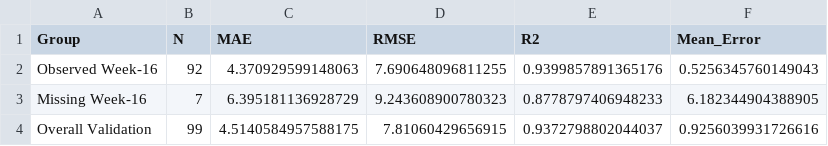
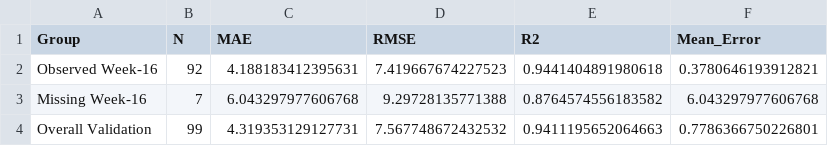
Before and after one commit to Sarkar-Shizan/SCI-Longitudinal-Motor-Recovery, a CSV file: results/tables/Week16_Missingness_Sensitivity.csv, drawn as a sheet.

```diff
--- a/results/tables/Week16_Missingness_Sensitivity.csv
+++ b/results/tables/Week16_Missingness_Sensitivity.csv
@@ -1,4 +1,4 @@
 Group,N,MAE,RMSE,R2,Mean_Error
-Observed Week-16,92,4.370929599148063,7.690648096811255,0.9399857891365176,0.5256345760149043
-Missing Week-16,7,6.395181136928729,9.243608900780323,0.8778797406948233,6.182344904388905
-Overall Validation,99,4.5140584957588175,7.81060429656915,0.9372798802044037,0.9256039931726616
+Observed Week-16,92,4.188183412395631,7.419667674227523,0.9441404891980618,0.3780646193912821
+Missing Week-16,7,6.043297977606768,9.29728135771388,0.8764574556183582,6.043297977606768
+Overall Validation,99,4.319353129127731,7.567748672432532,0.9411195652064663,0.7786366750226801
```
Also changed, not shown: results/tables/Canonical_Evaluation_Registry.csv, results/tables/Canonical_OOF_Performance.csv, 44 other files.
